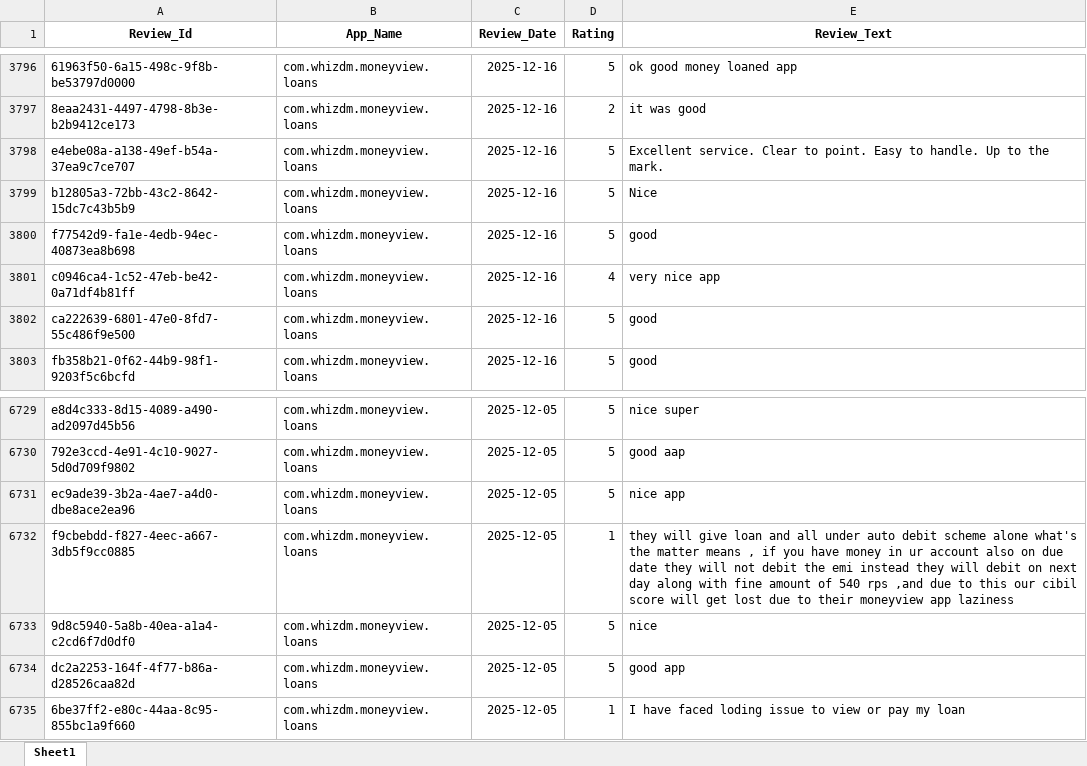
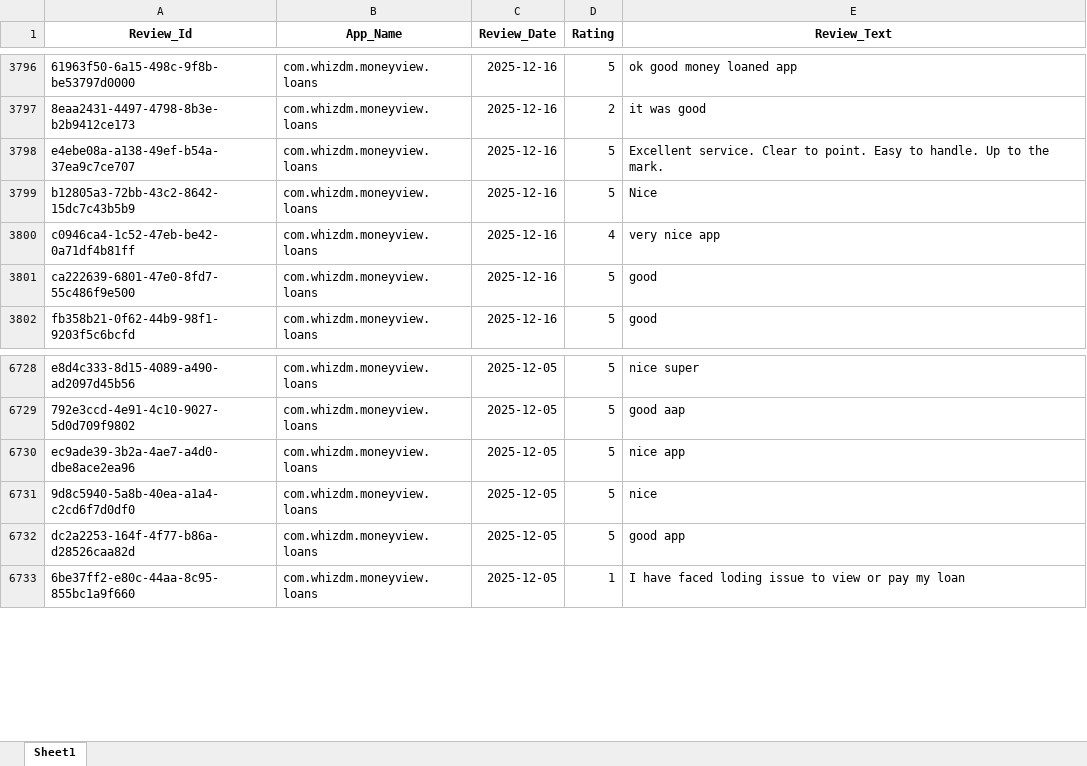
Before and after one commit to vidyasagarmane8/Github-vs-Pycharm, an Excel workbook: MoneyView_Dec25_Data.xlsx, sheet Sheet1, drawn as a sheet; only a part is shown, gaps mark what is left out; values as stored, in another font and other column widths than the file's, no borders; the diff names each change by its address in the sheet, - before the commit and + after, or states it on an @@ line.

```diff
--- a/MoneyView_Dec25_Data.xlsx (sheet Sheet1)
+++ b/MoneyView_Dec25_Data.xlsx (sheet Sheet1)
-row 3800: f77542d9-fa1e-4edb-94ec-40873ea8b698 | com.whizdm.moneyview.loans | 2025-12-16 | 5 | good
-row 6732: f9cbebdd-f827-4eec-a667-3db5f9cc0885 | com.whizdm.moneyview.loans | 2025-12-05 | 1 | they will give loan and all under auto debit scheme alone what's the matter means , if you have money in ur account also on due date they will not debit the emi instead they will debit on next day along with fine amount of 540 rps ,and due to this our cibil score will get lost due to their moneyview app laziness
```
